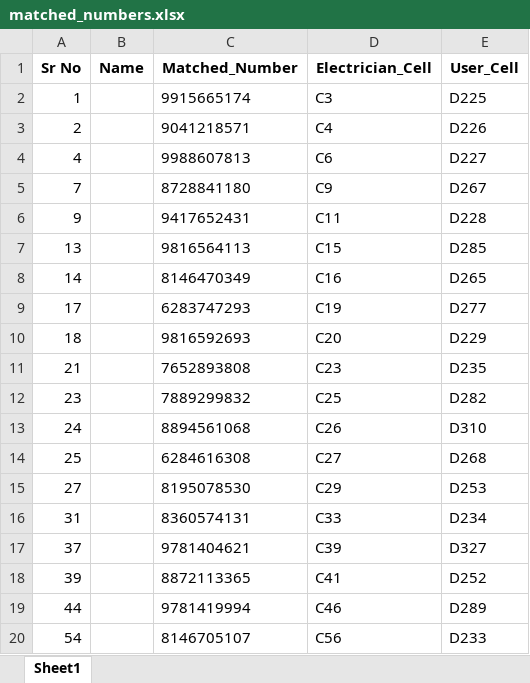
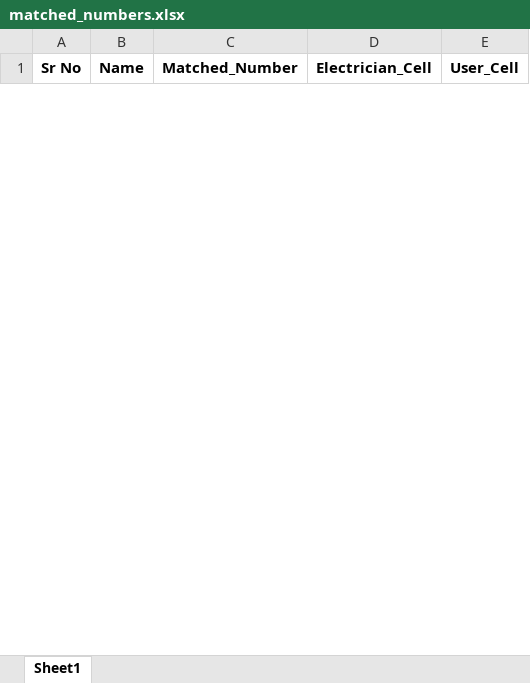
Before and after one commit to hacken08/UserFiner, an Excel workbook: matched_numbers.xlsx, sheet Sheet1, drawn as a sheet; only a part is shown; values as stored, in another font and other column widths than the file's, no borders; removed rows and columns are numbered as before the commit, all else as after; the diff covers the shown part only; the diff names each change by its address in the sheet, - before the commit and + after, or states it on an @@ line.

```diff
--- a/matched_numbers.xlsx (sheet Sheet1)
+++ b/matched_numbers.xlsx (sheet Sheet1)
-row 2: 1 |  | 9915665174 | C3 | D225
-row 3: 2 |  | 9041218571 | C4 | D226
-row 4: 4 |  | 9988607813 | C6 | D227
-row 5: 7 |  | 8728841180 | C9 | D267
-row 6: 9 |  | 9417652431 | C11 | D228
-row 7: 13 |  | 9816564113 | C15 | D285
-row 8: 14 |  | 8146470349 | C16 | D265
-row 9: 17 |  | 6283747293 | C19 | D277
-row 10: 18 |  | 9816592693 | C20 | D229
-row 11: 21 |  | 7652893808 | C23 | D235
-row 12: 23 |  | 7889299832 | C25 | D282
-row 13: 24 |  | 8894561068 | C26 | D310
-row 14: 25 |  | 6284616308 | C27 | D268
-row 15: 27 |  | 8195078530 | C29 | D253
-row 16: 31 |  | 8360574131 | C33 | D234
-row 17: 37 |  | 9781404621 | C39 | D327
-row 18: 39 |  | 8872113365 | C41 | D252
-row 19: 44 |  | 9781419994 | C46 | D289
-row 20: 54 |  | 8146705107 | C56 | D233
```
Also changed, not shown: 36 added rows and 14 removed rows elsewhere in this sheet, 17 other files.
